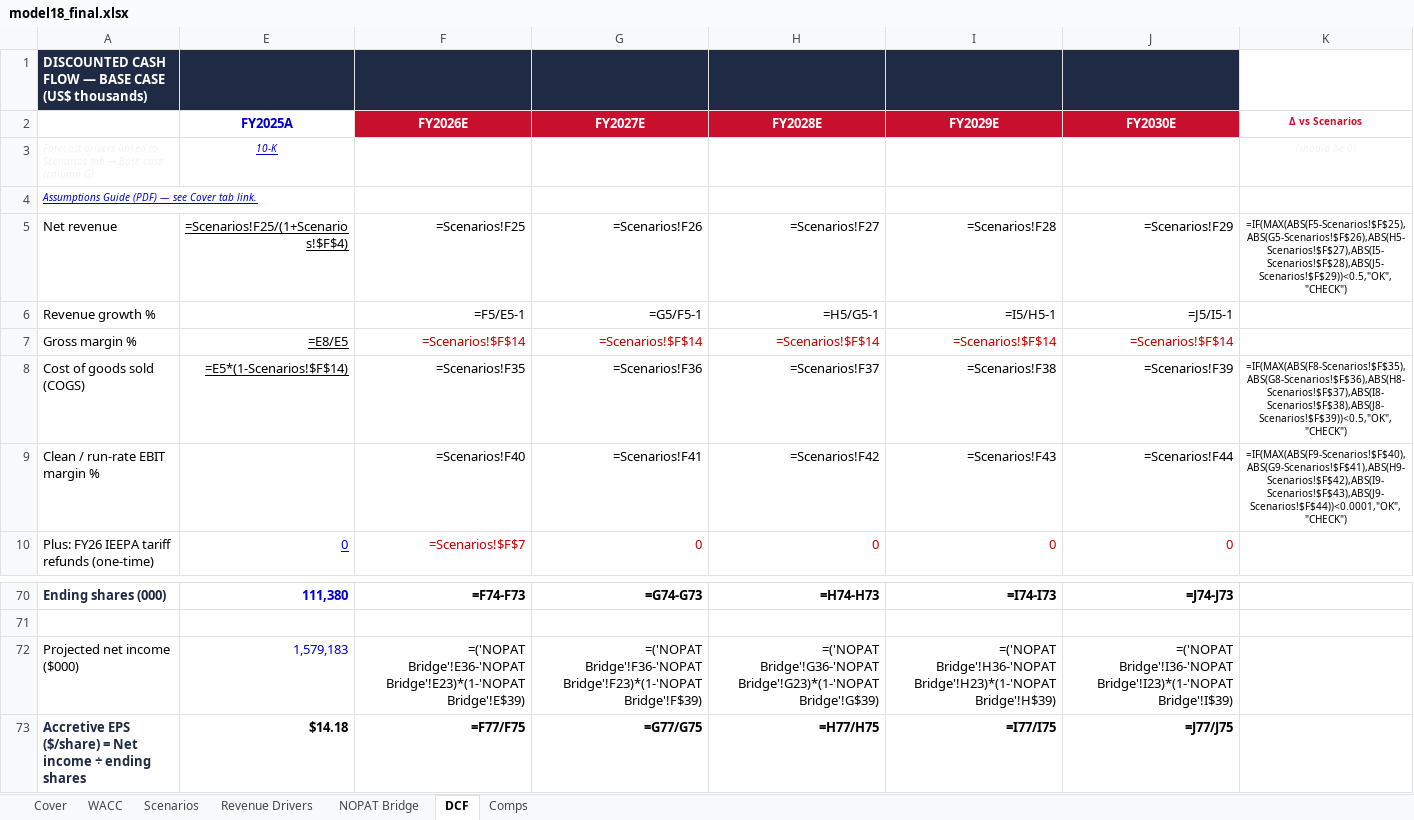
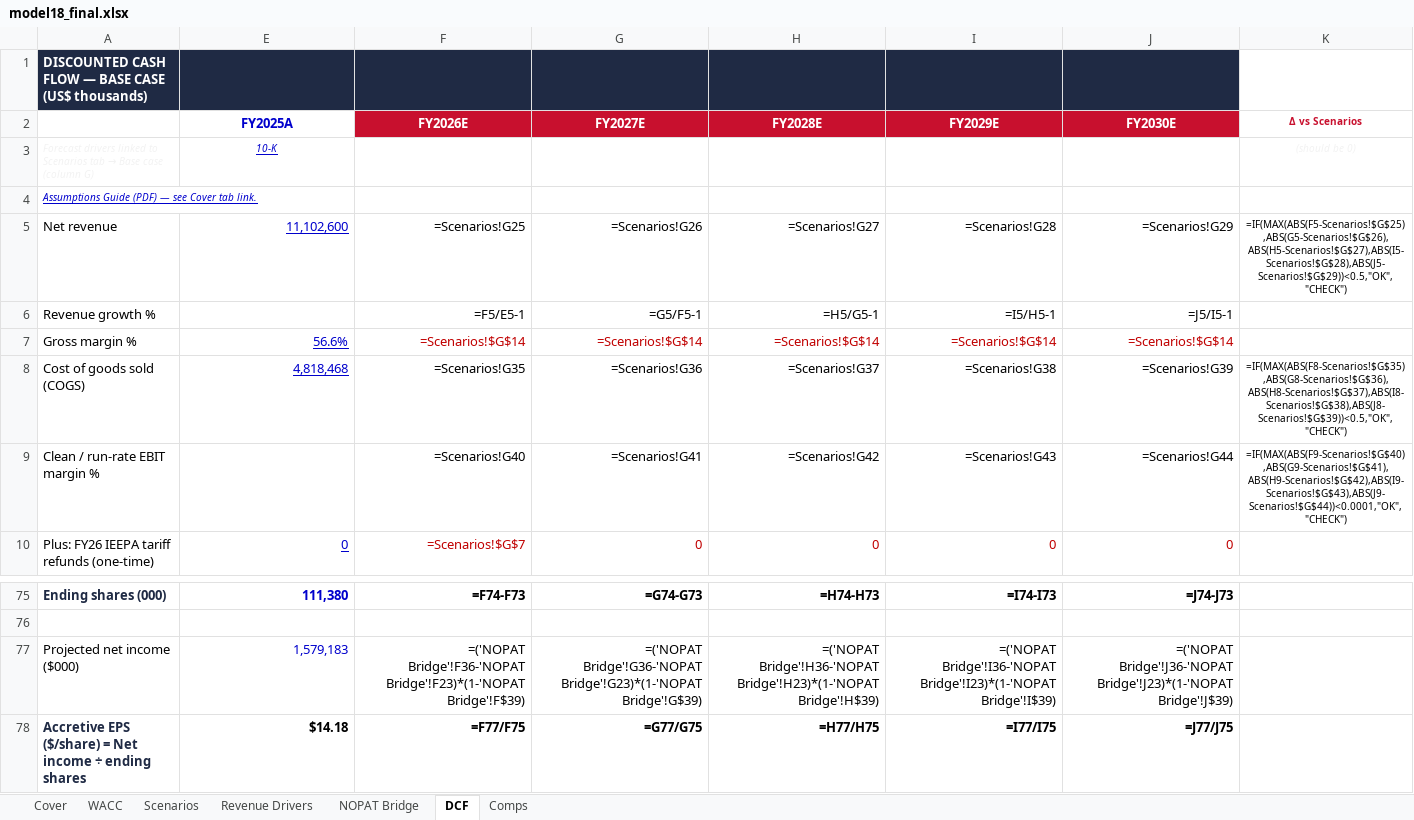
Before and after one commit to vengeanceaiUSC/RM, an Excel workbook: LULU/model18_final.xlsx, sheet DCF, drawn as a sheet; only a part is shown, gaps mark what is left out; values as stored, in another font and other column widths than the file's, no borders; formulas without a stored value are shown as written; addresses are those after the commit; the diff covers the shown part only; the diff names each change by its address in the sheet, - before the commit and + after, or states it on an @@ line.

```diff
--- a/LULU/model18_final.xlsx (sheet DCF)
+++ b/LULU/model18_final.xlsx (sheet DCF)
-E5 (FY2025A): =Scenarios!F25/(1+Scenarios!$F$4)
+E5 (FY2025A): 11,102,600
-E5 text colour: black
+E5 text colour: #0000CC
-F5 (FY2026E): =Scenarios!F25
+F5 (FY2026E): =Scenarios!G25
-G5 (FY2027E): =Scenarios!F26
+G5 (FY2027E): =Scenarios!G26
-H5 (FY2028E): =Scenarios!F27
+H5 (FY2028E): =Scenarios!G27
-I5 (FY2029E): =Scenarios!F28
+I5 (FY2029E): =Scenarios!G28
-J5 (FY2030E): =Scenarios!F29
+J5 (FY2030E): =Scenarios!G29
-K5 (Δ vs Scenarios): =IF(MAX(ABS(F5-Scenarios!$F$25),ABS(G5-Scenarios!$F$26),ABS(H5-Scenarios!$F$27),ABS(I5-Scenarios!$F$28),ABS(J5-Scenarios!$F$29))<0.5,"OK","CHECK")
+K5 (Δ vs Scenarios): =IF(MAX(ABS(F5-Scenarios!$G$25),ABS(G5-Scenarios!$G$26),ABS(H5-Scenarios!$G$27),ABS(I5-Scenarios!$G$28),ABS(J5-Scenarios!$G$29))<0.5,"OK","CHECK")
-E7 (FY2025A): =E8/E5
+E7 (FY2025A): 56.6%
-E7:E8 text colour: black
+E7:E8 text colour: #0000CC
-F7 (FY2026E): =Scenarios!$F$14
+F7 (FY2026E): =Scenarios!$G$14
-G7 (FY2027E): =Scenarios!$F$14
+G7 (FY2027E): =Scenarios!$G$14
-H7 (FY2028E): =Scenarios!$F$14
+H7 (FY2028E): =Scenarios!$G$14
-I7 (FY2029E): =Scenarios!$F$14
+I7 (FY2029E): =Scenarios!$G$14
-J7 (FY2030E): =Scenarios!$F$14
+J7 (FY2030E): =Scenarios!$G$14
-E8 (FY2025A): =E5*(1-Scenarios!$F$14)
+E8 (FY2025A): 4,818,468
-F8 (FY2026E): =Scenarios!F35
+F8 (FY2026E): =Scenarios!G35
-G8 (FY2027E): =Scenarios!F36
+G8 (FY2027E): =Scenarios!G36
-H8 (FY2028E): =Scenarios!F37
+H8 (FY2028E): =Scenarios!G37
-I8 (FY2029E): =Scenarios!F38
+I8 (FY2029E): =Scenarios!G38
-J8 (FY2030E): =Scenarios!F39
+J8 (FY2030E): =Scenarios!G39
-K8 (Δ vs Scenarios): =IF(MAX(ABS(F8-Scenarios!$F$35),ABS(G8-Scenarios!$F$36),ABS(H8-Scenarios!$F$37),ABS(I8-Scenarios!$F$38),ABS(J8-Scenarios!$F$39))<0.5,"OK","CHECK")
+K8 (Δ vs Scenarios): =IF(MAX(ABS(F8-Scenarios!$G$35),ABS(G8-Scenarios!$G$36),ABS(H8-Scenarios!$G$37),ABS(I8-Scenarios!$G$38),ABS(J8-Scenarios!$G$39))<0.5,"OK","CHECK")
-F9 (FY2026E): =Scenarios!F40
+F9 (FY2026E): =Scenarios!G40
-G9 (FY2027E): =Scenarios!F41
+G9 (FY2027E): =Scenarios!G41
-H9 (FY2028E): =Scenarios!F42
+H9 (FY2028E): =Scenarios!G42
-I9 (FY2029E): =Scenarios!F43
+I9 (FY2029E): =Scenarios!G43
-J9 (FY2030E): =Scenarios!F44
+J9 (FY2030E): =Scenarios!G44
-K9 (Δ vs Scenarios): =IF(MAX(ABS(F9-Scenarios!$F$40),ABS(G9-Scenarios!$F$41),ABS(H9-Scenarios!$F$42),ABS(I9-Scenarios!$F$43),ABS(J9-Scenarios!$F$44))<0.0001,"OK","CHECK")
+K9 (Δ vs Scenarios): =IF(MAX(ABS(F9-Scenarios!$G$40),ABS(G9-Scenarios!$G$41),ABS(H9-Scenarios!$G$42),ABS(I9-Scenarios!$G$43),ABS(J9-Scenarios!$G$44))<0.0001,"OK","CHECK")
-F10 (FY2026E): =Scenarios!$F$7
+F10 (FY2026E): =Scenarios!$G$7
-F77 (FY2026E): =('NOPAT Bridge'!E36-'NOPAT Bridge'!E23)*(1-'NOPAT Bridge'!E$39)
+F77 (FY2026E): =('NOPAT Bridge'!F36-'NOPAT Bridge'!F23)*(1-'NOPAT Bridge'!F$39)
-G77 (FY2027E): =('NOPAT Bridge'!F36-'NOPAT Bridge'!F23)*(1-'NOPAT Bridge'!F$39)
+G77 (FY2027E): =('NOPAT Bridge'!G36-'NOPAT Bridge'!G23)*(1-'NOPAT Bridge'!G$39)
-H77 (FY2028E): =('NOPAT Bridge'!G36-'NOPAT Bridge'!G23)*(1-'NOPAT Bridge'!G$39)
+H77 (FY2028E): =('NOPAT Bridge'!H36-'NOPAT Bridge'!H23)*(1-'NOPAT Bridge'!H$39)
-I77 (FY2029E): =('NOPAT Bridge'!H36-'NOPAT Bridge'!H23)*(1-'NOPAT Bridge'!H$39)
+I77 (FY2029E): =('NOPAT Bridge'!I36-'NOPAT Bridge'!I23)*(1-'NOPAT Bridge'!I$39)
-J77 (FY2030E): =('NOPAT Bridge'!I36-'NOPAT Bridge'!I23)*(1-'NOPAT Bridge'!I$39)
+J77 (FY2030E): =('NOPAT Bridge'!J36-'NOPAT Bridge'!J23)*(1-'NOPAT Bridge'!J$39)
```
Also changed, not shown: 8 added rows, 8 removed rows, 96 edited cells and cell formats elsewhere in this sheet, sheet Scenarios, sheet Comps, sheet Revenue Drivers, sheet WACC, sheet NOPAT Bridge, hidden cells, 1 other file.
